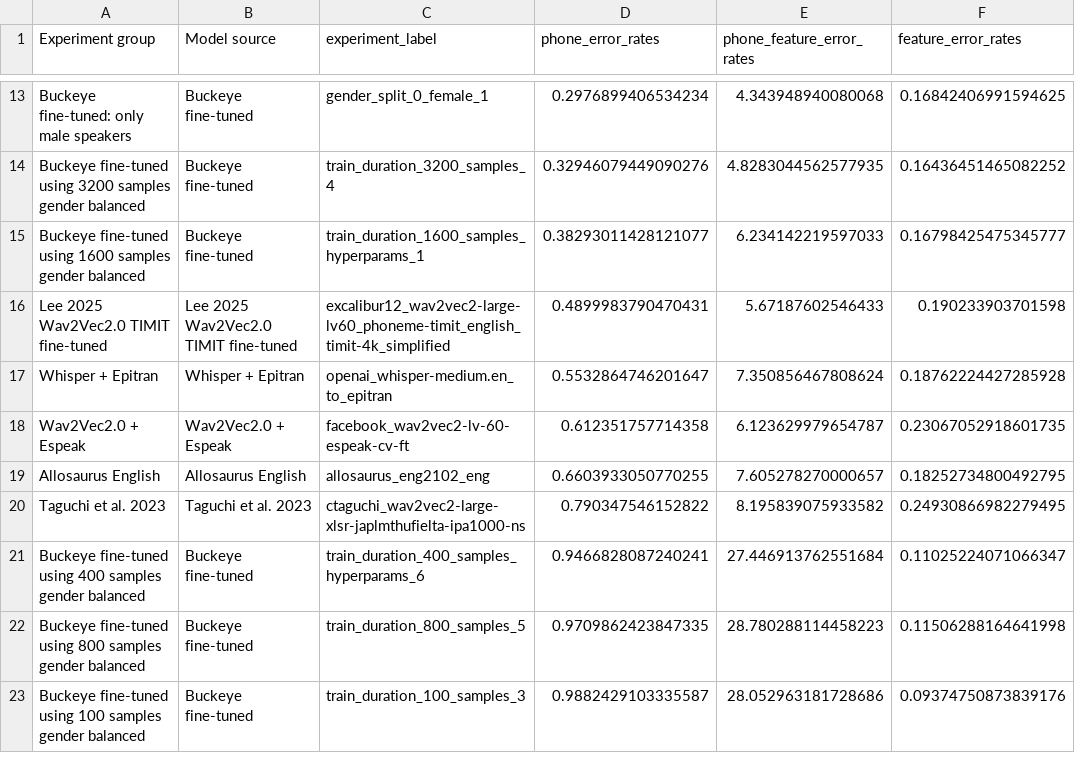
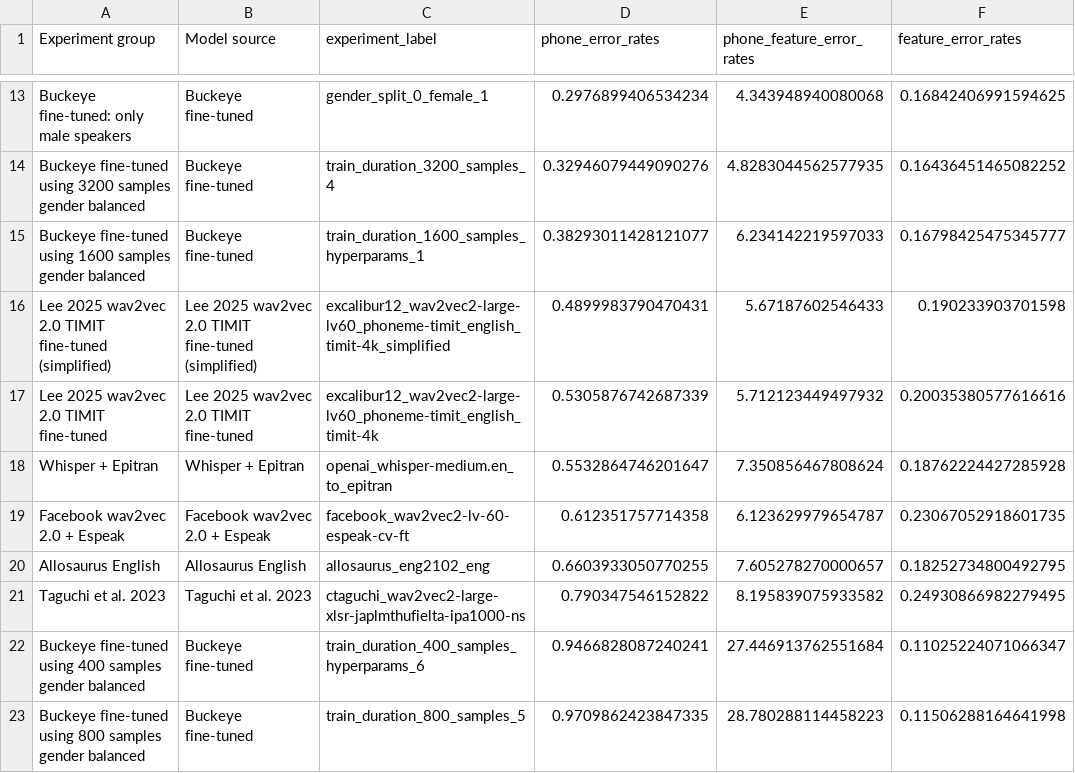
Before and after one commit to UMassCDS/wav2ipa, a CSV file: notebooks/amp_presentation/best_experiments_in_group.csv, drawn as a sheet; only a part is shown, gaps mark what is left out; the shorter side is filled out with more unchanged rows.

```diff
--- a/notebooks/amp_presentation/best_experiments_in_group.csv
+++ b/notebooks/amp_presentation/best_experiments_in_group.csv
@@ -15,5 +15,6 @@ Buckeye fine-tuned using 3200 samples gender balanced,Buckeye fine-tuned,train_d
 Buckeye fine-tuned using 1600 samples gender balanced,Buckeye fine-tuned,train_duration_1600_samples_hyperparams_1,0.38293011428121077,6.234142219597033,0.16798425475345777
-Lee 2025 Wav2Vec2.0 TIMIT fine-tuned,Lee 2025 Wav2Vec2.0 TIMIT fine-tuned,excalibur12_wav2vec2-large-lv60_phoneme-timit_english_timit-4k_simplified,0.4899983790470431,5.67187602546433,0.190233903701598
+Lee 2025 wav2vec 2.0 TIMIT fine-tuned (simplified),Lee 2025 wav2vec 2.0 TIMIT fine-tuned (simplified),excalibur12_wav2vec2-large-lv60_phoneme-timit_english_timit-4k_simplified,0.4899983790470431,5.67187602546433,0.190233903701598
+Lee 2025 wav2vec 2.0 TIMIT fine-tuned,Lee 2025 wav2vec 2.0 TIMIT fine-tuned,excalibur12_wav2vec2-large-lv60_phoneme-timit_english_timit-4k,0.5305876742687339,5.712123449497932,0.20035380577616616
 Whisper + Epitran,Whisper + Epitran,openai_whisper-medium.en_to_epitran,0.5532864746201647,7.350856467808624,0.18762224427285928
-Wav2Vec2.0 + Espeak,Wav2Vec2.0 + Espeak,facebook_wav2vec2-lv-60-espeak-cv-ft,0.612351757714358,6.123629979654787,0.23067052918601735
+Facebook wav2vec 2.0 + Espeak,Facebook wav2vec 2.0 + Espeak,facebook_wav2vec2-lv-60-espeak-cv-ft,0.612351757714358,6.123629979654787,0.23067052918601735
 Allosaurus English,Allosaurus English,allosaurus_eng2102_eng,0.6603933050770255,7.605278270000657,0.18252734800492795
```
Also changed, not shown: notebooks/amp_presentation/best_experiments_post_processing.csv, 16 other files.
